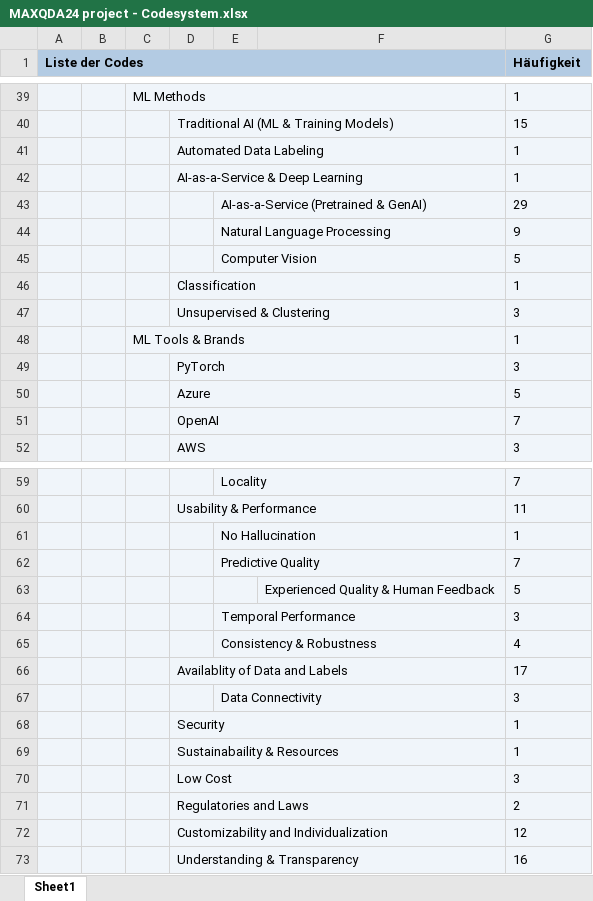
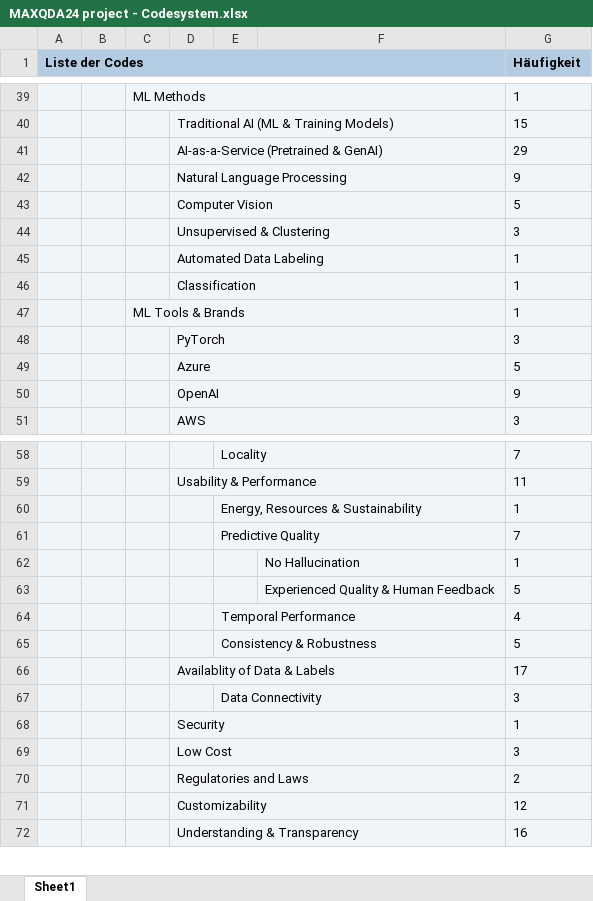
Before and after one commit to raphischer/labeling-evaluation, an Excel workbook: MAXQDA24 project - Codesystem.xlsx, sheet Sheet1, drawn as a sheet; only a part is shown, gaps mark what is left out; values as stored, in another font and other column widths than the file's, no borders; removed rows and columns are numbered as before the commit, all else as after; the diff covers the shown part only; the diff names each change by its address in the sheet, - before the commit and + after, or states it on an @@ line.

```diff
--- a/MAXQDA24 project - Codesystem.xlsx (sheet Sheet1)
+++ b/MAXQDA24 project - Codesystem.xlsx (sheet Sheet1)
+row 41:  |  |  | AI-as-a-Service (Pretrained & GenAI) |  |  | 29
+row 42:  |  |  | Natural Language Processing |  |  | 9
+row 43:  |  |  | Computer Vision |  |  | 5
@@ row 47 moved to row 44: Unsupervised & Clustering @@
-row 42:  |  |  | AI-as-a-Service & Deep Learning |  |  | 1
-row 43:  |  |  |  | AI-as-a-Service (Pretrained & GenAI) |  | 29
-row 44:  |  |  |  | Natural Language Processing |  | 9
-row 45:  |  |  |  | Computer Vision |  | 5
-G50 (Häufigkeit): 7
+G50 (Häufigkeit): 9
-E60: No Hallucination
+E60: Energy, Resources & Sustainability
+row 62:  |  |  |  |  | No Hallucination | 1
-row 64:  |  |  |  | Temporal Performance |  | 3
-E64: Consistency & Robustness
+E64: Temporal Performance
+row 65:  |  |  |  | Consistency & Robustness |  | 5
-D66: Availablity of Data and Labels
+D66: Availablity of Data & Labels
-row 69:  |  |  | Sustainabaility & Resources |  |  | 1
-D71: Customizability and Individualization
+D71: Customizability
```
Also changed, not shown: 7 added rows, 4 removed rows and 30 edited cells elsewhere in this sheet, 29 other files.
